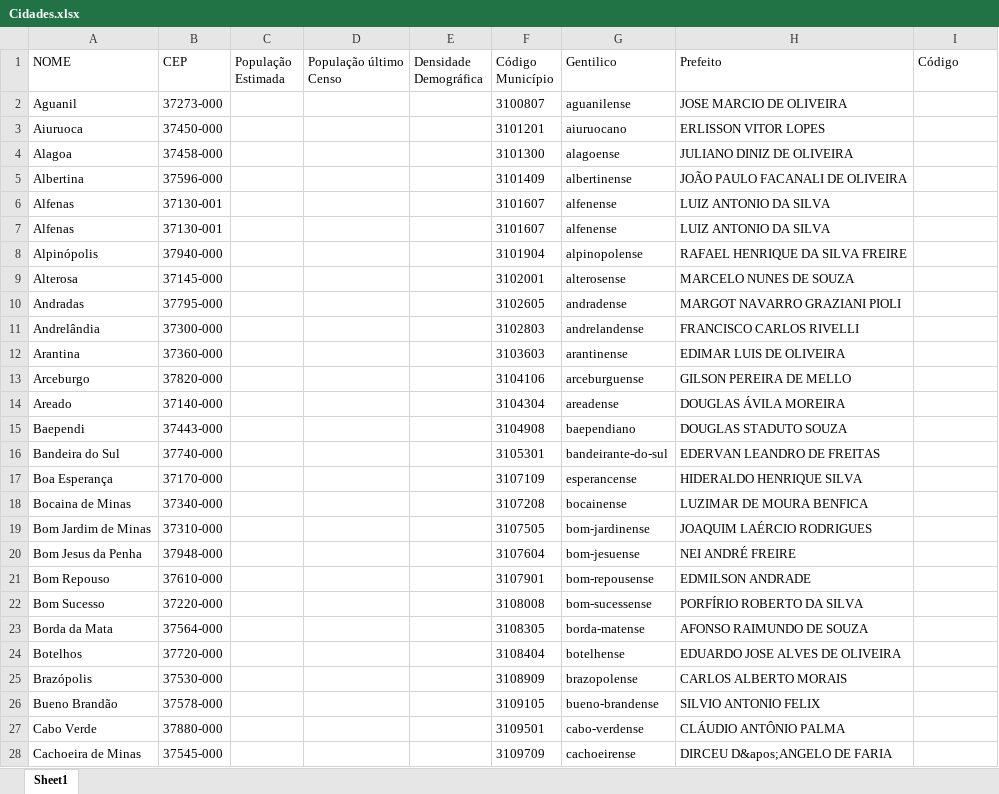
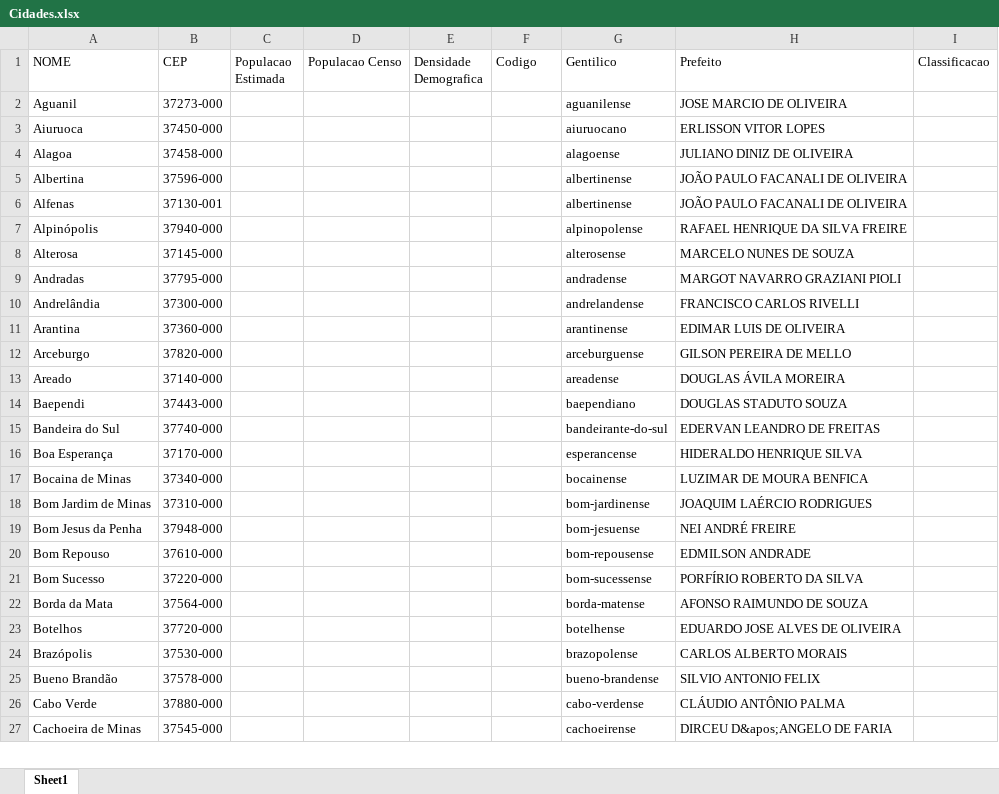
Before and after one commit to amandashichinoe/prj_integracao_Amanda, an Excel workbook: Cidades.xlsx, sheet Sheet1, drawn as a sheet; only a part is shown; values as stored, in another font and other column widths than the file's, no borders; removed rows and columns are numbered as before the commit, all else as after; the diff covers the shown part only; the diff names each change by its address in the sheet, - before the commit and + after, or states it on an @@ line.

```diff
--- a/Cidades.xlsx (sheet Sheet1)
+++ b/Cidades.xlsx (sheet Sheet1)
-C1: População Estimada
+C1: Populacao Estimada
-D1: População último Censo
+D1: Populacao Censo
-E1: Densidade Demográfica
+E1: Densidade Demografica
-F1: Código Município
+F1: Codigo
-I1: Código
+I1: Classificacao
-F2 (Codigo): 3100807
+F2 (Codigo): (empty)
-F3 (Codigo): 3101201
+F3 (Codigo): (empty)
-F4 (Codigo): 3101300
+F4 (Codigo): (empty)
-F5 (Codigo): 3101409
+F5 (Codigo): (empty)
-F6 (Codigo): 3101607
+F6 (Codigo): (empty)
-G6 (Gentilico): alfenense
+G6 (Gentilico): albertinense
-H6 (Prefeito): LUIZ ANTONIO DA SILVA
+H6 (Prefeito): JOÃO PAULO FACANALI DE OLIVEIRA
-row 7: Alfenas | 37130-001 |  |  |  | 3101607 | alfenense | LUIZ ANTONIO DA SILVA
-F7 (Codigo): 3101904
+F7 (Codigo): (empty)
-F8 (Codigo): 3102001
+F8 (Codigo): (empty)
-F9 (Codigo): 3102605
+F9 (Codigo): (empty)
-F10 (Codigo): 3102803
+F10 (Codigo): (empty)
-F11 (Codigo): 3103603
+F11 (Codigo): (empty)
-F12 (Codigo): 3104106
+F12 (Codigo): (empty)
-F13 (Codigo): 3104304
+F13 (Codigo): (empty)
-F14 (Codigo): 3104908
+F14 (Codigo): (empty)
-F15 (Codigo): 3105301
+F15 (Codigo): (empty)
-F16 (Codigo): 3107109
+F16 (Codigo): (empty)
-F17 (Codigo): 3107208
+F17 (Codigo): (empty)
-F18 (Codigo): 3107505
+F18 (Codigo): (empty)
-F19 (Codigo): 3107604
+F19 (Codigo): (empty)
-F20 (Codigo): 3107901
+F20 (Codigo): (empty)
-F21 (Codigo): 3108008
+F21 (Codigo): (empty)
-F22 (Codigo): 3108305
+F22 (Codigo): (empty)
-F23 (Codigo): 3108404
+F23 (Codigo): (empty)
-F24 (Codigo): 3108909
+F24 (Codigo): (empty)
-F25 (Codigo): 3109105
+F25 (Codigo): (empty)
-F26 (Codigo): 3109501
+F26 (Codigo): (empty)
-F27 (Codigo): 3109709
+F27 (Codigo): (empty)
```
Also changed, not shown: 2 added rows, 1 removed row and 72 edited cells elsewhere in this sheet, CidadesCEP.xlsx, 24 other files.
